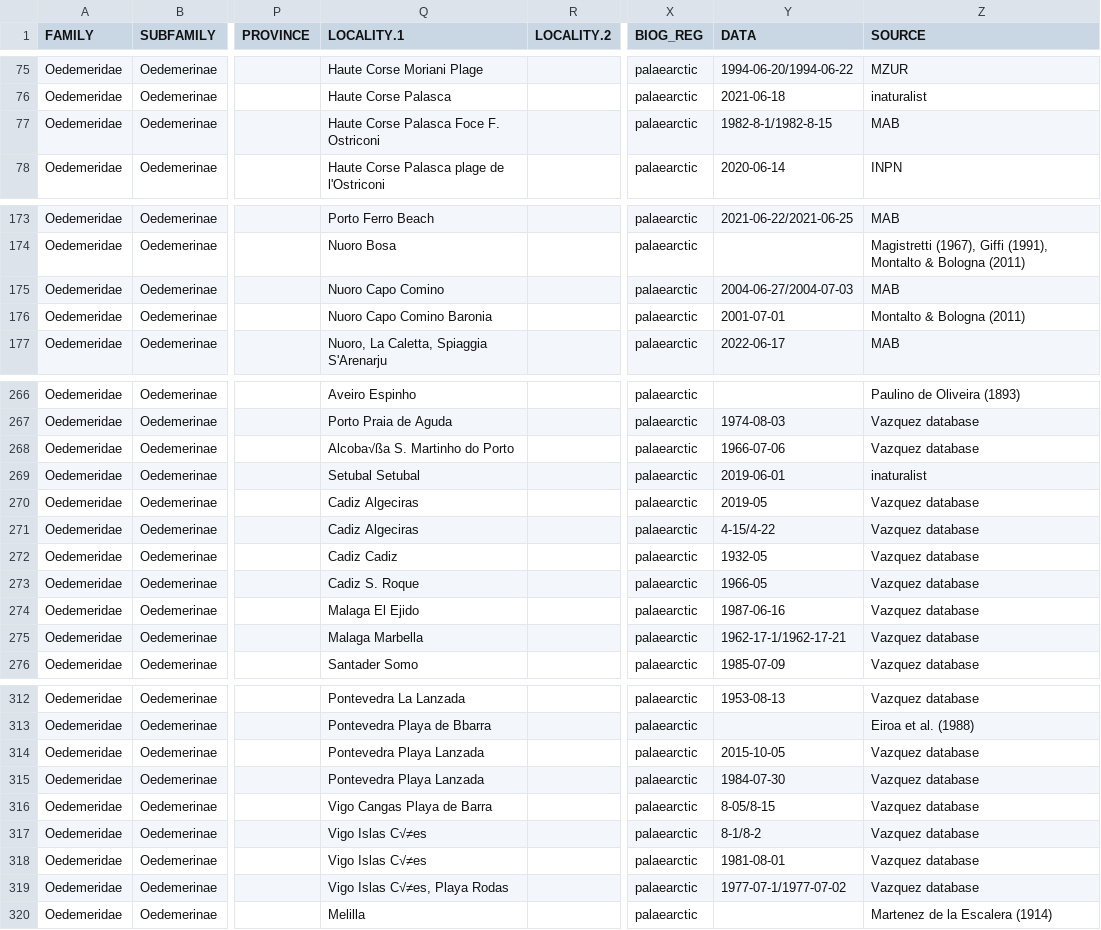
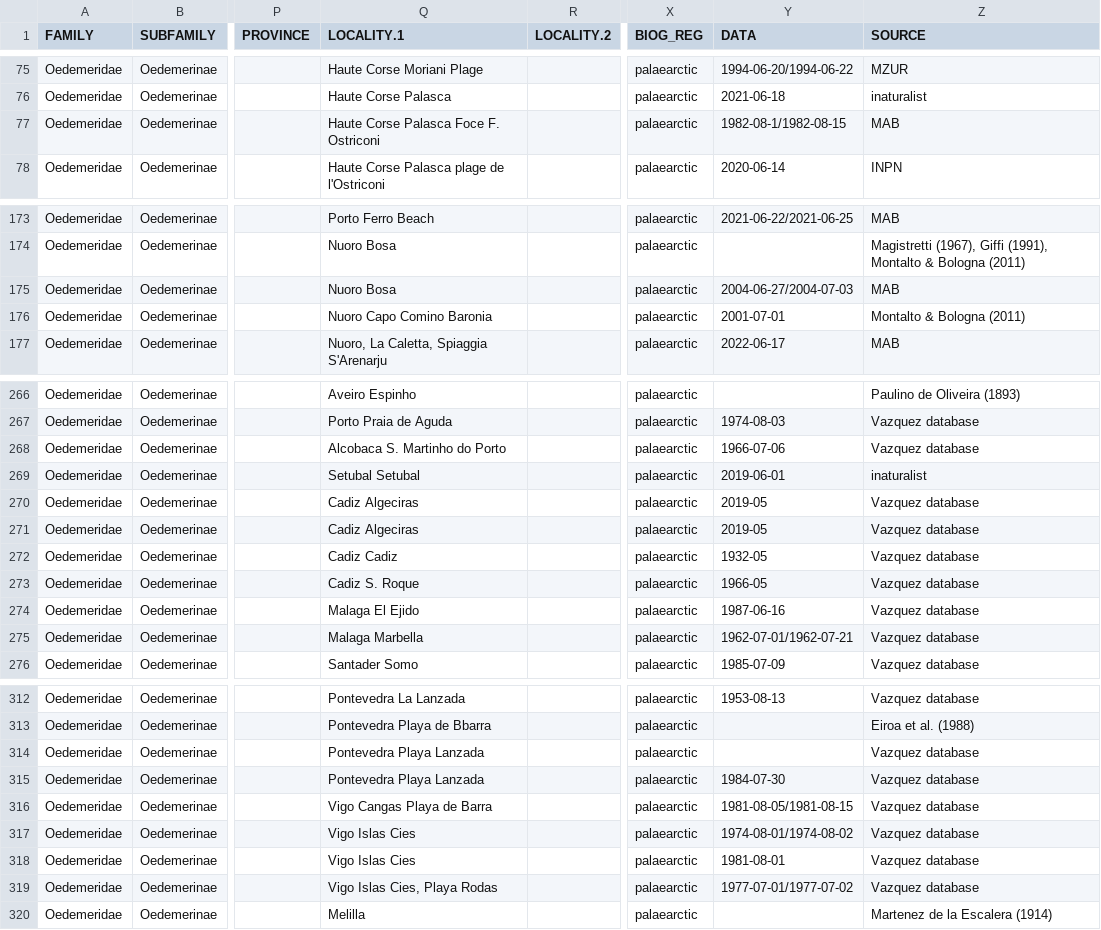
Before and after one commit to r-poloni/exabase, a CSV file: records_example_data.csv, drawn as a sheet; only a part is shown, gaps mark what is left out; the diff covers the shown part only; the diff names each change by its address in the sheet, - before the commit and + after, or states it on an @@ line.

```diff
--- a/records_example_data.csv
+++ b/records_example_data.csv
-Y77 (DATA): 1982-8-1/1982-8-15
+Y77 (DATA): 1982-08-1/1982-08-15
-Q175 (LOCALITY.1): Nuoro Capo Comino
+Q175 (LOCALITY.1): Nuoro Bosa
-Q268 (LOCALITY.1): Alcoba√ßa S. Martinho do Porto
+Q268 (LOCALITY.1): Alcobaca S. Martinho do Porto
-Y271 (DATA): 4-15/4-22
+Y271 (DATA): 2019-05
-Y275 (DATA): 1962-17-1/1962-17-21
+Y275 (DATA): 1962-07-01/1962-07-21
-Y314 (DATA): 2015-10-05
+Y314 (DATA): (empty)
-Y316 (DATA): 8-05/8-15
+Y316 (DATA): 1981-08-05/1981-08-15
-Q317:Q318 (LOCALITY.1): Vigo Islas C√≠es
+Q317:Q318 (LOCALITY.1): Vigo Islas Cies
-Y317 (DATA): 8-1/8-2
+Y317 (DATA): 1974-08-01/1974-08-02
-Q319 (LOCALITY.1): Vigo Islas C√≠es, Playa Rodas
+Q319 (LOCALITY.1): Vigo Islas Cies, Playa Rodas
-Y319 (DATA): 1977-07-1/1977-07-02
+Y319 (DATA): 1977-07-01/1977-07-02
```
Also changed, not shown: 3 edited cells elsewhere in this file, molecular_example_data.csv, 2 other files.
